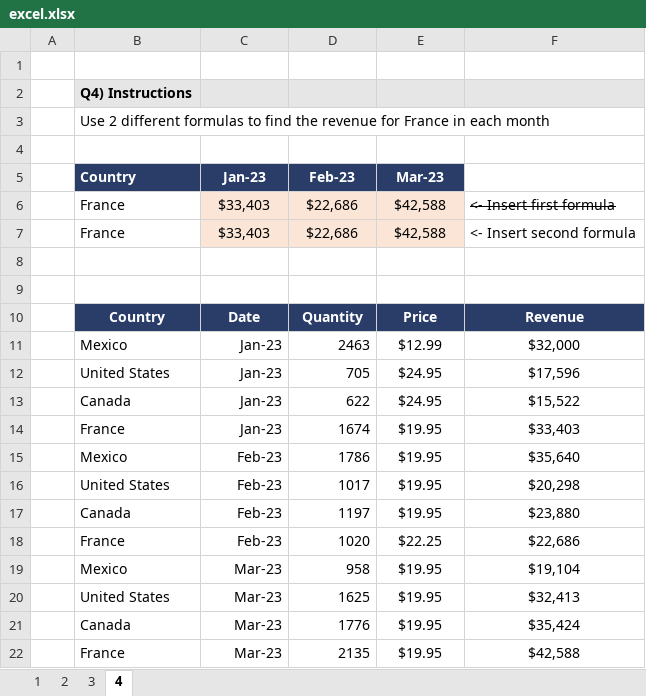
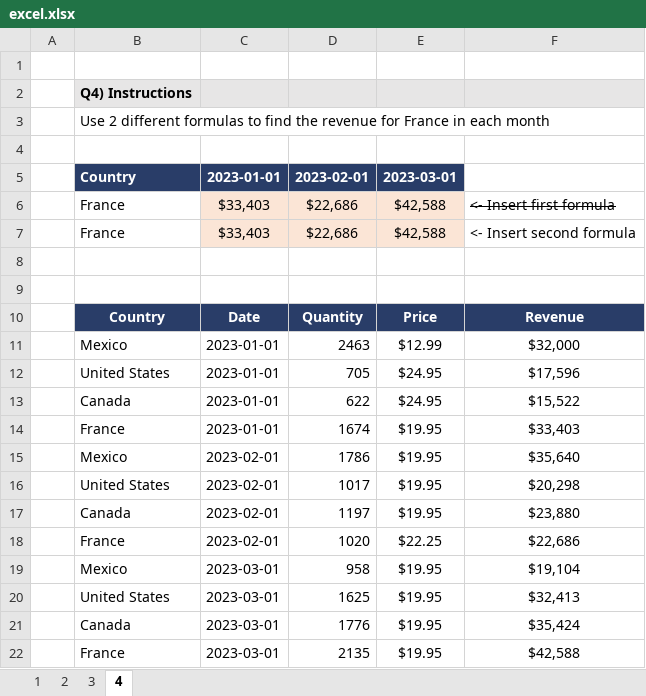
Before and after one commit to aehrath/my_test_apps, an Excel workbook: test_data/excel.xlsx, sheet 4, drawn as a sheet; values as stored, in another font and other column widths than the file's, no borders; removed rows and columns are numbered as before the commit, all else as after; the diff names each change by its address in the sheet, - before the commit and + after, or states it on an @@ line.

```diff
--- a/test_data/excel.xlsx (sheet 4)
+++ b/test_data/excel.xlsx (sheet 4)
-row 5:  | Country | Jan-23 | Feb-23 | Mar-23
+row 5:  | Country | 2023-01-01 | 2023-02-01 | 2023-03-01
-C11:C14: Jan-23
+C11:C14: 2023-01-01
-C15:C18: Feb-23
+C15:C18: 2023-02-01
-C19:C22: Mar-23
+C19:C22: 2023-03-01
```
Also changed, not shown: sheet 1, formulas that keep their value.
